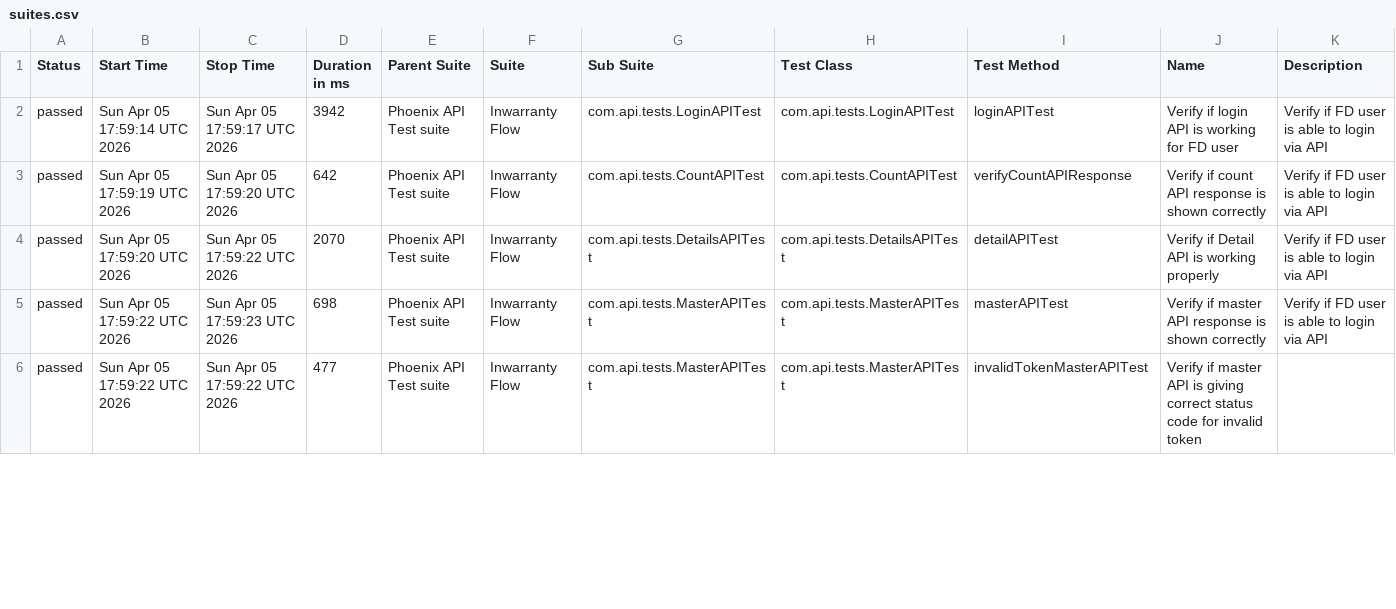
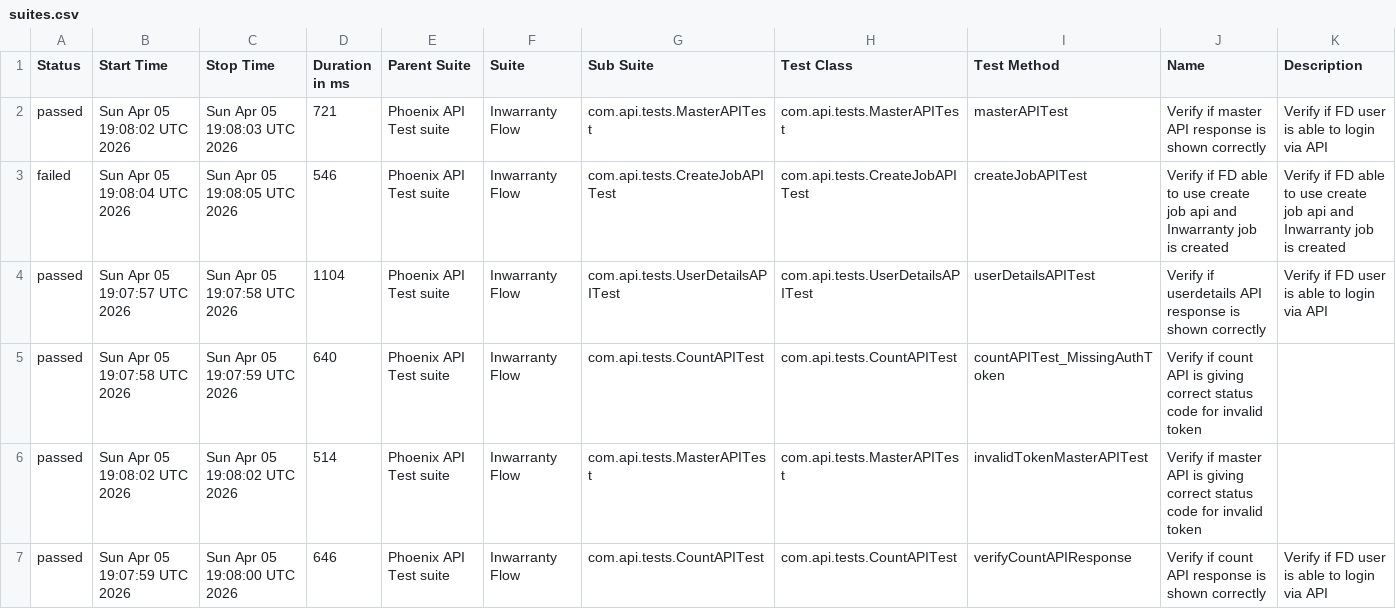
Before and after one commit to tusharS007/PhoenixTestAutomationFramework, a CSV file: data/suites.csv, drawn as a sheet; only a part is shown; the diff covers the shown part only.

```diff
--- a/data/suites.csv
+++ b/data/suites.csv
@@ -1,6 +1,7 @@
 "Status","Start Time","Stop Time","Duration in ms","Parent Suite","Suite","Sub Suite","Test Class","Test Method","Name","Description"
-"passed","Sun Apr 05 17:59:14 UTC 2026","Sun Apr 05 17:59:17 UTC 2026","3942","Phoenix API Test suite","Inwarranty Flow","com.api.tests.LoginAPITest","com.api.tests.LoginAPITest","loginAPITest","Verify if login API is working for FD user","Verify if FD user is able to login via API"
-"passed","Sun Apr 05 17:59:19 UTC 2026","Sun Apr 05 17:59:20 UTC 2026","642","Phoenix API Test suite","Inwarranty Flow","com.api.tests.CountAPITest","com.api.tests.CountAPITest","verifyCountAPIResponse","Verify if count API response is shown correctly","Verify if FD user is able to login via API"
-"passed","Sun Apr 05 17:59:20 UTC 2026","Sun Apr 05 17:59:22 UTC 2026","2070","Phoenix API Test suite","Inwarranty Flow","com.api.tests.DetailsAPITest","com.api.tests.DetailsAPITest","detailAPITest","Verify if Detail API is working properly","Verify if FD user is able to login via API"
-"passed","Sun Apr 05 17:59:22 UTC 2026","Sun Apr 05 17:59:23 UTC 2026","698","Phoenix API Test suite","Inwarranty Flow","com.api.tests.MasterAPITest","com.api.tests.MasterAPITest","masterAPITest","Verify if master API response is shown correctly","Verify if FD user is able to login via API"
-"passed","Sun Apr 05 17:59:22 UTC 2026","Sun Apr 05 17:59:22 UTC 2026","477","Phoenix API Test suite","Inwarranty Flow","com.api.tests.MasterAPITest","com.api.tests.MasterAPITest","invalidTokenMasterAPITest","Verify if master API is giving correct status code for invalid token",""
+"passed","Sun Apr 05 19:08:02 UTC 2026","Sun Apr 05 19:08:03 UTC 2026","721","Phoenix API Test suite","Inwarranty Flow","com.api.tests.MasterAPITest","com.api.tests.MasterAPITest","masterAPITest","Verify if master API response is shown correctly","Verify if FD user is able to login via API"
+"failed","Sun Apr 05 19:08:04 UTC 2026","Sun Apr 05 19:08:05 UTC 2026","546","Phoenix API Test suite","Inwarranty Flow","com.api.tests.CreateJobAPITest","com.api.tests.CreateJobAPITest","createJobAPITest","Verify if FD able to use create job api and Inwarranty job is created","Verify if FD able to use create job api and Inwarranty job is created"
+"passed","Sun Apr 05 19:07:57 UTC 2026","Sun Apr 05 19:07:58 UTC 2026","1104","Phoenix API Test suite","Inwarranty Flow","com.api.tests.UserDetailsAPITest","com.api.tests.UserDetailsAPITest","userDetailsAPITest","Verify if userdetails API response is shown correctly","Verify if FD user is able to login via API"
+"passed","Sun Apr 05 19:07:58 UTC 2026","Sun Apr 05 19:07:59 UTC 2026","640","Phoenix API Test suite","Inwarranty Flow","com.api.tests.CountAPITest","com.api.tests.CountAPITest","countAPITest_MissingAuthToken","Verify if count API is giving correct status code for invalid token",""
+"passed","Sun Apr 05 19:08:02 UTC 2026","Sun Apr 05 19:08:02 UTC 2026","514","Phoenix API Test suite","Inwarranty Flow","com.api.tests.MasterAPITest","com.api.tests.MasterAPITest","invalidTokenMasterAPITest","Verify if master API is giving correct status code for invalid token",""
+"passed","Sun Apr 05 19:07:59 UTC 2026","Sun Apr 05 19:08:00 UTC 2026","646","Phoenix API Test suite","Inwarranty Flow","com.api.tests.CountAPITest","com.api.tests.CountAPITest","verifyCountAPIResponse","Verify if count API response is shown correctly","Verify if FD user is able to login via API"
```
Also changed, not shown: 1 removed row and 15 edited cells elsewhere in this file, data/behaviors.csv, 58 other files.
